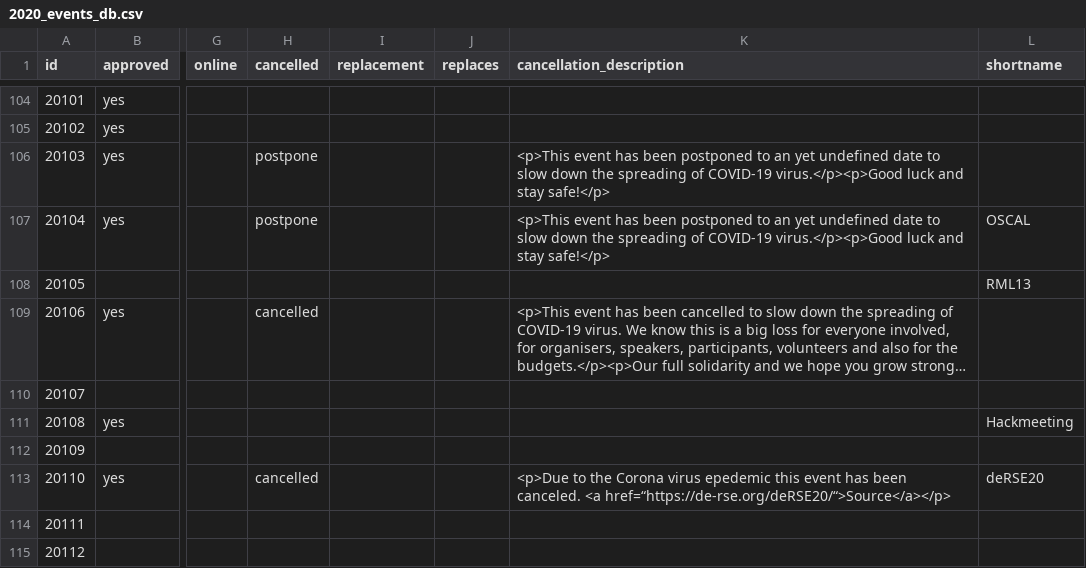
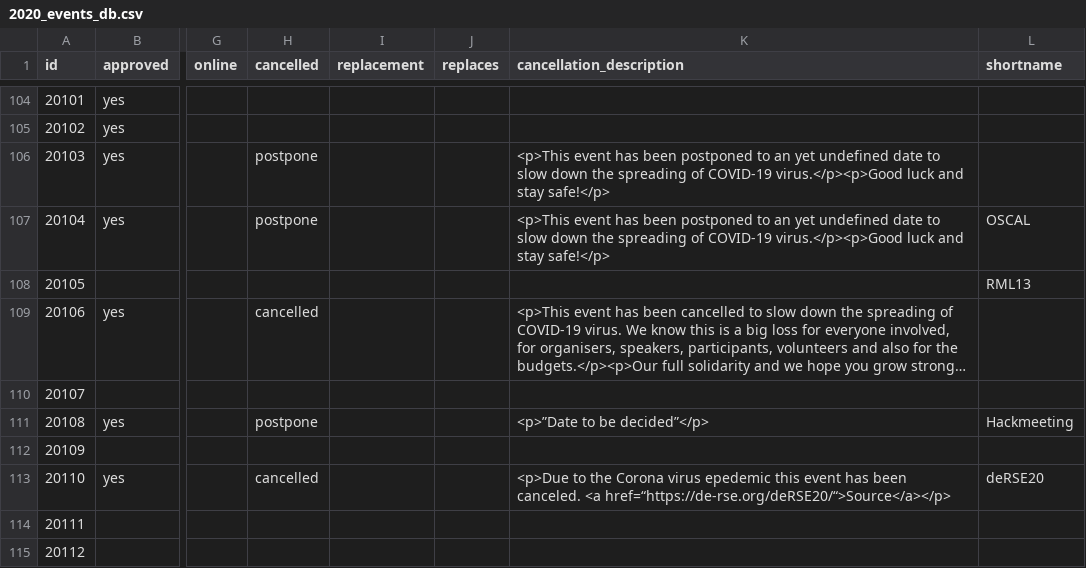
Before and after one commit to foss-events/website, a CSV file: data/2020_events_db.csv, drawn as a sheet; only a part is shown, gaps mark what is left out; long unchanged cells end in …; the diff names each change by its address in the sheet, - before the commit and + after, or states it on an @@ line.

Commit message:
postponing hackmeeting

```diff
--- a/data/2020_events_db.csv
+++ b/data/2020_events_db.csv
-H111 (cancelled): (empty)
+H111 (cancelled): postpone
-K111 (cancellation_description): (empty)
+K111 (cancellation_description): <p>”Date to be decided”</p>
```
